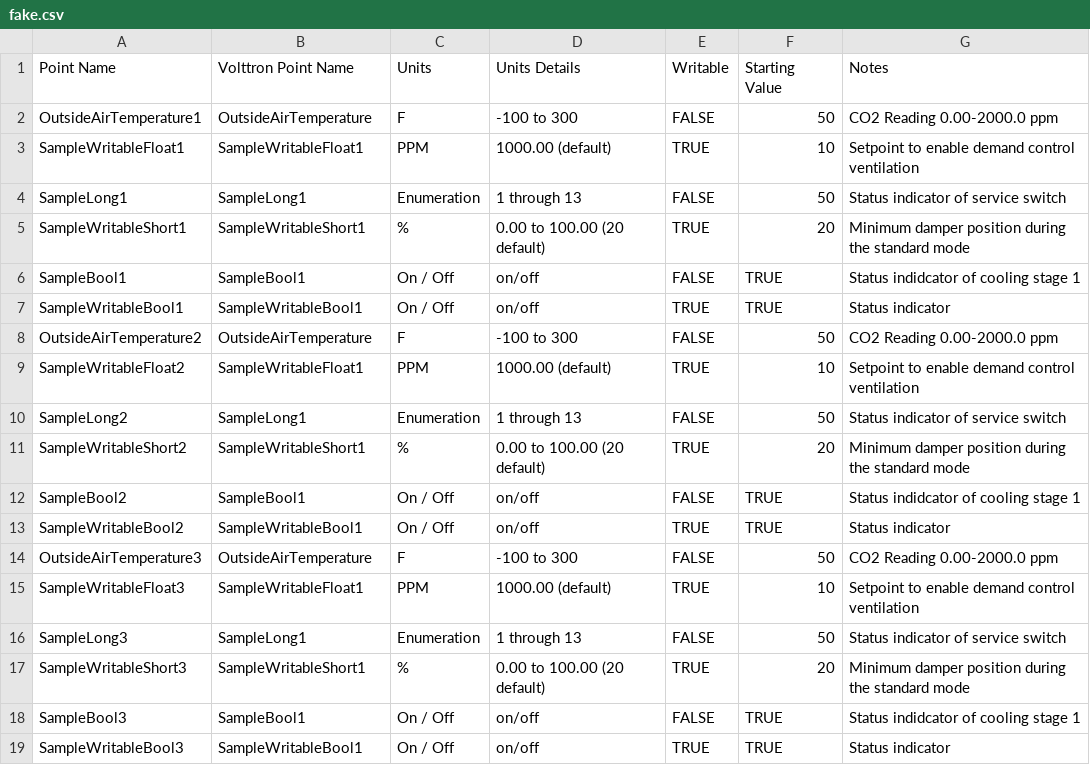
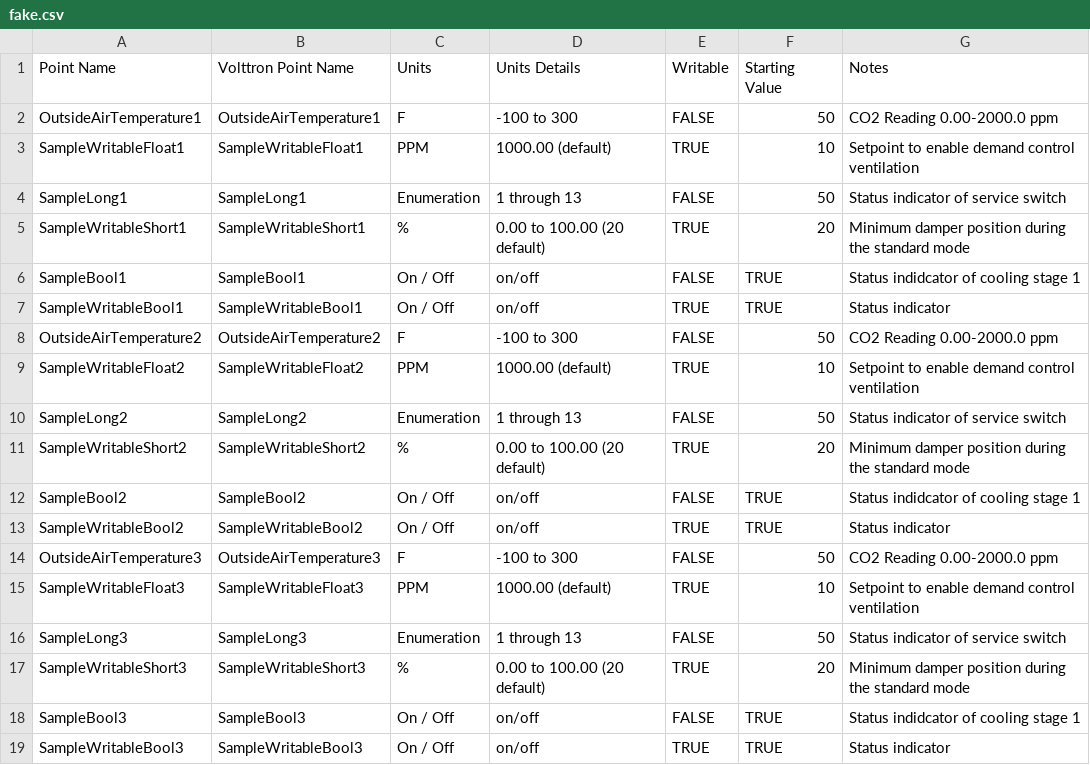
Before and after one commit to VOLTTRON/volttron, a CSV file: services/core/MasterDriverAgent/master_driver/fake.csv, drawn as a sheet.

Commit message:
Fix fake driver config

```diff
--- a/services/core/MasterDriverAgent/master_driver/fake.csv
+++ b/services/core/MasterDriverAgent/master_driver/fake.csv
@@ -1,3 +1,3 @@
 Point Name,Volttron Point Name,Units,Units Details,Writable,Starting Value,Notes
-OutsideAirTemperature1,OutsideAirTemperature,F,-100 to 300,FALSE,50,CO2 Reading 0.00-2000.0 ppm
+OutsideAirTemperature1,OutsideAirTemperature1,F,-100 to 300,FALSE,50,CO2 Reading 0.00-2000.0 ppm
 SampleWritableFloat1,SampleWritableFloat1,PPM,1000.00 (default),TRUE,10,Setpoint to enable demand control ventilation
@@ -7,13 +7,13 @@ SampleBool1,SampleBool1,On / Off,on/off,FALSE,TRUE,Status indidcator of cooling
 SampleWritableBool1,SampleWritableBool1,On / Off,on/off,TRUE,TRUE,Status indicator
-OutsideAirTemperature2,OutsideAirTemperature,F,-100 to 300,FALSE,50,CO2 Reading 0.00-2000.0 ppm
-SampleWritableFloat2,SampleWritableFloat1,PPM,1000.00 (default),TRUE,10,Setpoint to enable demand control ventilation
-SampleLong2,SampleLong1,Enumeration,1 through 13,FALSE,50,Status indicator of service switch
-SampleWritableShort2,SampleWritableShort1,%,0.00 to 100.00 (20 default),TRUE,20,Minimum damper position during the standard mode
-SampleBool2,SampleBool1,On / Off,on/off,FALSE,TRUE,Status indidcator of cooling stage 1
-SampleWritableBool2,SampleWritableBool1,On / Off,on/off,TRUE,TRUE,Status indicator
-OutsideAirTemperature3,OutsideAirTemperature,F,-100 to 300,FALSE,50,CO2 Reading 0.00-2000.0 ppm
-SampleWritableFloat3,SampleWritableFloat1,PPM,1000.00 (default),TRUE,10,Setpoint to enable demand control ventilation
-SampleLong3,SampleLong1,Enumeration,1 through 13,FALSE,50,Status indicator of service switch
-SampleWritableShort3,SampleWritableShort1,%,0.00 to 100.00 (20 default),TRUE,20,Minimum damper position during the standard mode
-SampleBool3,SampleBool1,On / Off,on/off,FALSE,TRUE,Status indidcator of cooling stage 1
-SampleWritableBool3,SampleWritableBool1,On / Off,on/off,TRUE,TRUE,Status indicator
+OutsideAirTemperature2,OutsideAirTemperature2,F,-100 to 300,FALSE,50,CO2 Reading 0.00-2000.0 ppm
+SampleWritableFloat2,SampleWritableFloat2,PPM,1000.00 (default),TRUE,10,Setpoint to enable demand control ventilation
+SampleLong2,SampleLong2,Enumeration,1 through 13,FALSE,50,Status indicator of service switch
+SampleWritableShort2,SampleWritableShort2,%,0.00 to 100.00 (20 default),TRUE,20,Minimum damper position during the standard mode
+SampleBool2,SampleBool2,On / Off,on/off,FALSE,TRUE,Status indidcator of cooling stage 1
+SampleWritableBool2,SampleWritableBool2,On / Off,on/off,TRUE,TRUE,Status indicator
+OutsideAirTemperature3,OutsideAirTemperature3,F,-100 to 300,FALSE,50,CO2 Reading 0.00-2000.0 ppm
+SampleWritableFloat3,SampleWritableFloat3,PPM,1000.00 (default),TRUE,10,Setpoint to enable demand control ventilation
+SampleLong3,SampleLong3,Enumeration,1 through 13,FALSE,50,Status indicator of service switch
+SampleWritableShort3,SampleWritableShort3,%,0.00 to 100.00 (20 default),TRUE,20,Minimum damper position during the standard mode
+SampleBool3,SampleBool3,On / Off,on/off,FALSE,TRUE,Status indidcator of cooling stage 1
+SampleWritableBool3,SampleWritableBool3,On / Off,on/off,TRUE,TRUE,Status indicator
```
